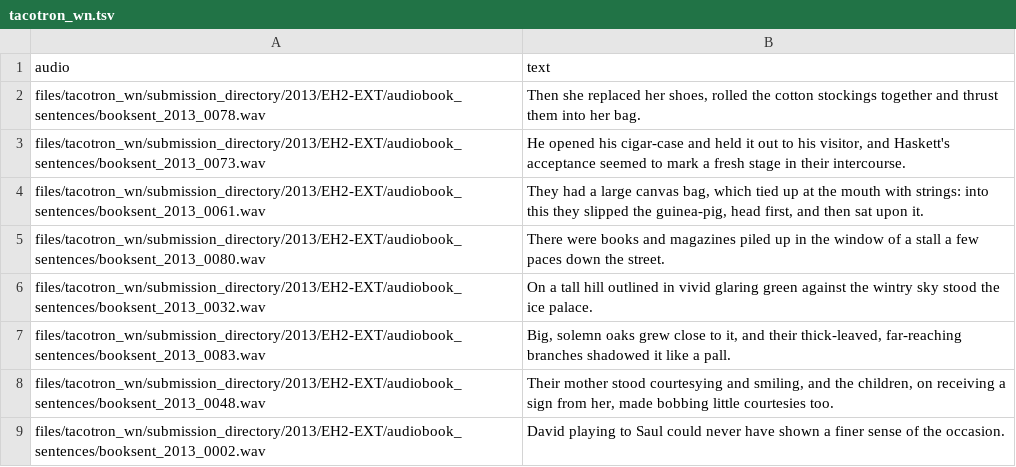
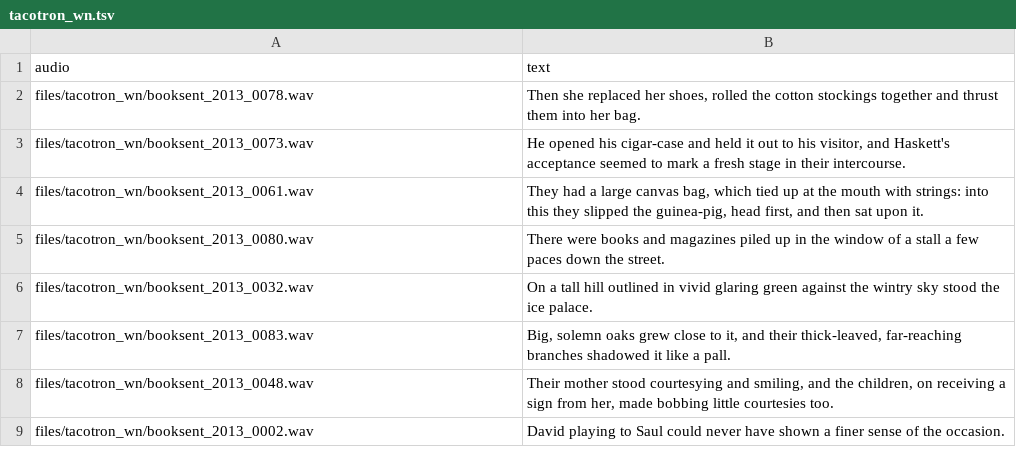
Before and after one commit to sigmedia/bc_2013_extension, a TSV file: evaluation/ranked-choice-voting/systems/core_test/tacotron_wn.tsv, drawn as a sheet.

```diff
--- a/evaluation/ranked-choice-voting/systems/core_test/tacotron_wn.tsv
+++ b/evaluation/ranked-choice-voting/systems/core_test/tacotron_wn.tsv
@@ -1,9 +1,9 @@
 audio	text
-files/tacotron_wn/submission_directory/2013/EH2-EXT/audiobook_sentences/booksent_2013_0078.wav	Then she replaced her shoes, rolled the cotton stockings together and thrust them into her bag.
-files/tacotron_wn/submission_directory/2013/EH2-EXT/audiobook_sentences/booksent_2013_0073.wav	He opened his cigar-case and held it out to his visitor, and Haskett's acceptance seemed to mark a fresh stage in their intercourse.
-files/tacotron_wn/submission_directory/2013/EH2-EXT/audiobook_sentences/booksent_2013_0061.wav	They had a large canvas bag, which tied up at the mouth with strings: into this they slipped the guinea-pig, head first, and then sat upon it.
-files/tacotron_wn/submission_directory/2013/EH2-EXT/audiobook_sentences/booksent_2013_0080.wav	There were books and magazines piled up in the window of a stall a few paces down the street.
-files/tacotron_wn/submission_directory/2013/EH2-EXT/audiobook_sentences/booksent_2013_0032.wav	On a tall hill outlined in vivid glaring green against the wintry sky stood the ice palace.
-files/tacotron_wn/submission_directory/2013/EH2-EXT/audiobook_sentences/booksent_2013_0083.wav	Big, solemn oaks grew close to it, and their thick-leaved, far-reaching branches shadowed it like a pall.
-files/tacotron_wn/submission_directory/2013/EH2-EXT/audiobook_sentences/booksent_2013_0048.wav	Their mother stood courtesying and smiling, and the children, on receiving a sign from her, made bobbing little courtesies too.
-files/tacotron_wn/submission_directory/2013/EH2-EXT/audiobook_sentences/booksent_2013_0002.wav	David playing to Saul could never have shown a finer sense of the occasion.
+files/tacotron_wn/booksent_2013_0078.wav	Then she replaced her shoes, rolled the cotton stockings together and thrust them into her bag.
+files/tacotron_wn/booksent_2013_0073.wav	He opened his cigar-case and held it out to his visitor, and Haskett's acceptance seemed to mark a fresh stage in their intercourse.
+files/tacotron_wn/booksent_2013_0061.wav	They had a large canvas bag, which tied up at the mouth with strings: into this they slipped the guinea-pig, head first, and then sat upon it.
+files/tacotron_wn/booksent_2013_0080.wav	There were books and magazines piled up in the window of a stall a few paces down the street.
+files/tacotron_wn/booksent_2013_0032.wav	On a tall hill outlined in vivid glaring green against the wintry sky stood the ice palace.
+files/tacotron_wn/booksent_2013_0083.wav	Big, solemn oaks grew close to it, and their thick-leaved, far-reaching branches shadowed it like a pall.
+files/tacotron_wn/booksent_2013_0048.wav	Their mother stood courtesying and smiling, and the children, on receiving a sign from her, made bobbing little courtesies too.
+files/tacotron_wn/booksent_2013_0002.wav	David playing to Saul could never have shown a finer sense of the occasion.
```
Also changed, not shown: evaluation/ranked-choice-voting/systems/core_test/degraded.tsv, evaluation/ranked-choice-voting/systems/core_test/fastpitch_wg.tsv, 12 other files.
